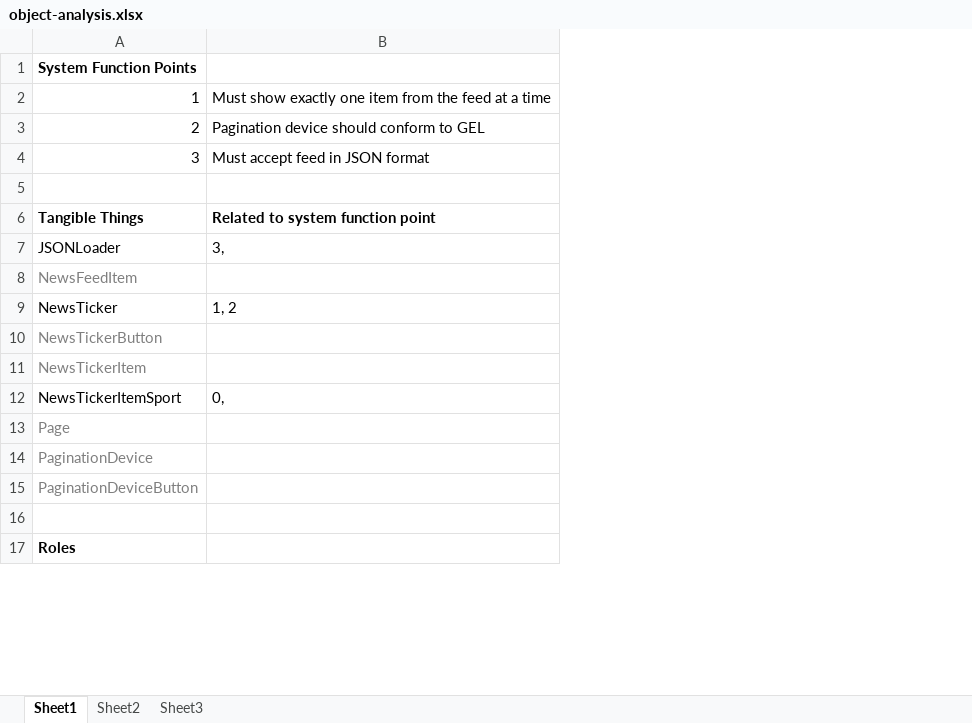
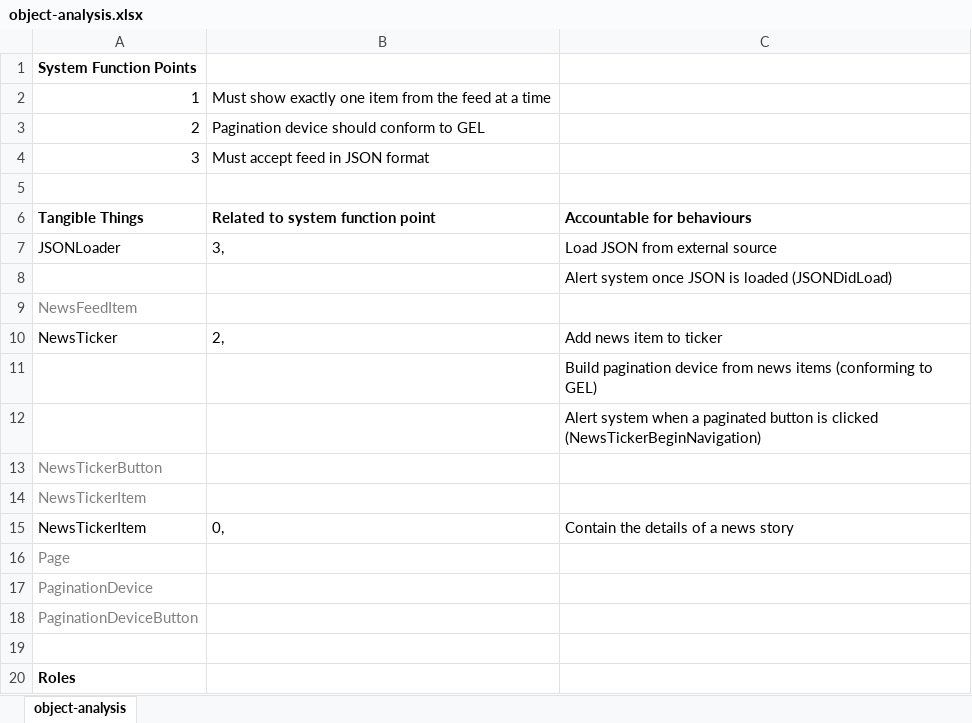
Before and after one commit to kieran-bamforth/bbc-pagination, an Excel workbook: report/object-analysis.xlsx, sheet object-analysis, drawn as a sheet; only a part is shown; values as stored, in another font and other column widths than the file's, no borders; addresses are those after the commit; the diff names each change by its address in the sheet, - before the commit and + after, or states it on an @@ line.

Commit message:
-Modified object-analysis.xslx to show new changes - Added uml class diagrams for JSONLoader, NewsTicker and NewsTickerItem - Added RequireJS to the project for AMD management - Created JSONLoader, NewsTicker and NewsTickerItem intefaces - Added Handlebars and created pre-compiled Handlebars template for   NewsTicker

```diff
--- a/report/object-analysis.xlsx (sheet object-analysis)
+++ b/report/object-analysis.xlsx (sheet object-analysis)
-sheet tab: Sheet1
+sheet tab: object-analysis
-sheet tab: Sheet2
-sheet tab: Sheet3
+column C, rows 6-7: Accountable for behaviours | Load JSON from external source; row 10: Add news item to ticker; row 15: Contain the details of a news story
+row 8:  |  | Alert system once JSON is loaded (JSONDidLoad)
-B10: 1, 2
+B10: 2,
+row 11:  |  | Build pagination device from news items (conforming to GEL)
+row 12:  |  | Alert system when a paginated button is clicked (NewsTickerBeginNavigation)
-A15: NewsTickerItemSport
+A15: NewsTickerItem
```
Also changed, not shown: 13 other files.
